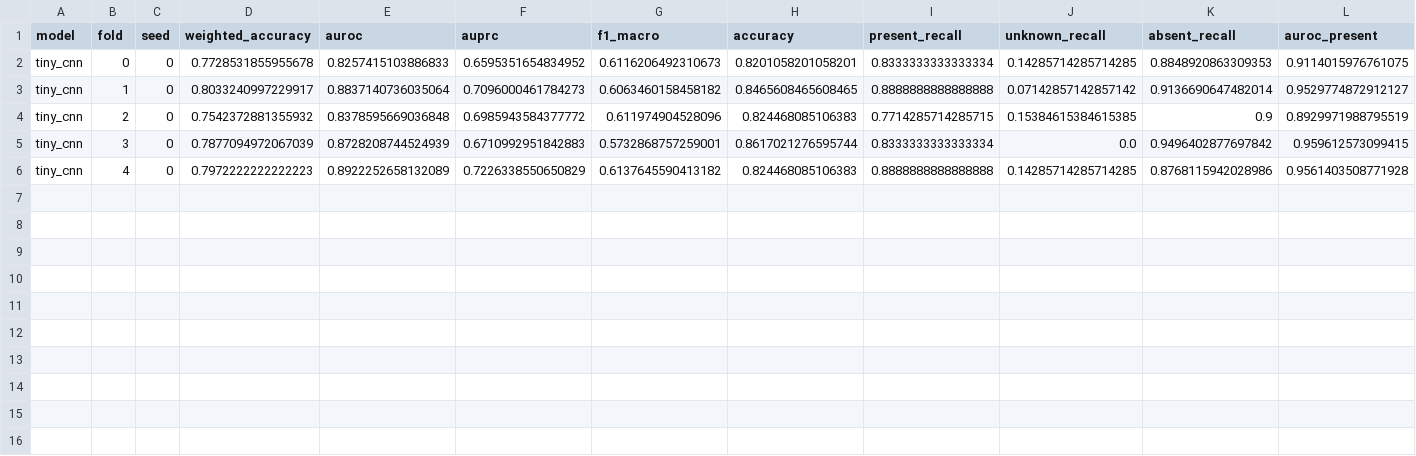
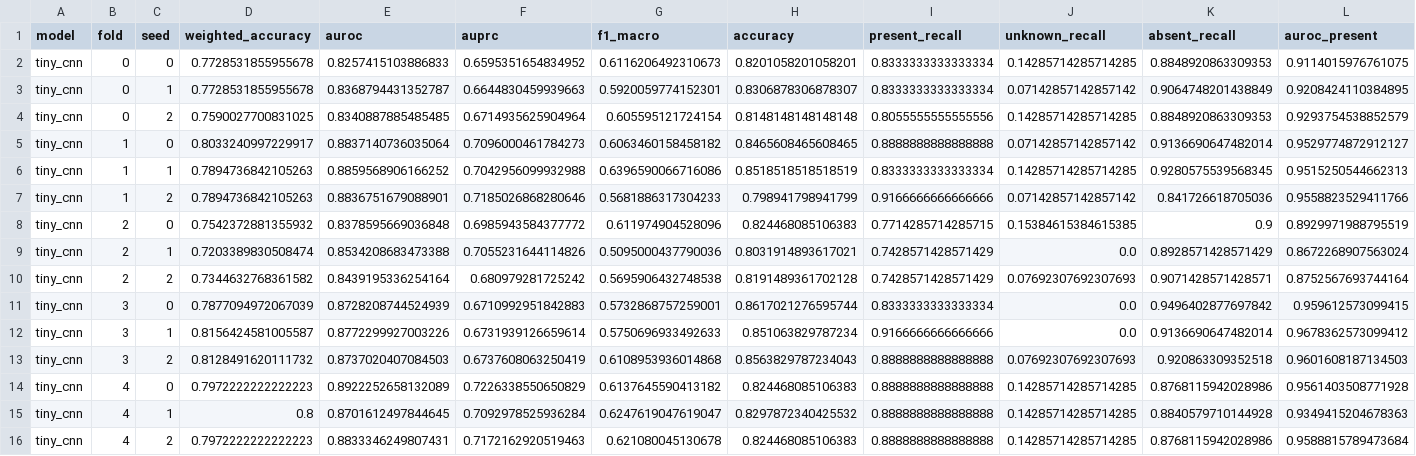
Before and after one commit to Mustafa-bacha/pcg-quant-audit, a CSV file: results/t1_fp32_runs.csv, drawn as a sheet; only a part is shown; rows hold the shown columns only; the diff names each change by its address in the sheet, - before the commit and + after, or states it on an @@ line.

```diff
--- a/results/t1_fp32_runs.csv
+++ b/results/t1_fp32_runs.csv
+row 3: tiny_cnn | 0 | 1 | 0.7728531855955678 | 0.8368794431352787 | 0.6644830459939663 | 0.5920059774152301 | 0.8306878306878307 | 0.8333333333333334 | 0.07142857142857142 | 0.9064748201438849 | 0.9208424110384895
+row 4: tiny_cnn | 0 | 2 | 0.7590027700831025 | 0.8340887885485485 | 0.6714935625904964 | 0.605595121724154 | 0.8148148148148148 | 0.8055555555555556 | 0.14285714285714285 | 0.8848920863309353 | 0.9293754538852579
+row 6: tiny_cnn | 1 | 1 | 0.7894736842105263 | 0.8859568906166252 | 0.7042956099932988 | 0.6396590066716086 | 0.8518518518518519 | 0.8333333333333334 | 0.14285714285714285 | 0.9280575539568345 | 0.9515250544662313
+row 7: tiny_cnn | 1 | 2 | 0.7894736842105263 | 0.8836751679088901 | 0.7185026868280646 | 0.5681886317304233 | 0.798941798941799 | 0.9166666666666666 | 0.07142857142857142 | 0.841726618705036 | 0.9558823529411766
+row 9: tiny_cnn | 2 | 1 | 0.7203389830508474 | 0.8534208683473388 | 0.7055231644114826 | 0.5095000437790036 | 0.8031914893617021 | 0.7428571428571429 | 0.0 | 0.8928571428571429 | 0.8672268907563024
+row 10: tiny_cnn | 2 | 2 | 0.7344632768361582 | 0.8439195336254164 | 0.680979281725242 | 0.5695906432748538 | 0.8191489361702128 | 0.7428571428571429 | 0.07692307692307693 | 0.9071428571428571 | 0.8752567693744164
+row 12: tiny_cnn | 3 | 1 | 0.8156424581005587 | 0.8772299927003226 | 0.6731939126659614 | 0.5750696933492633 | 0.851063829787234 | 0.9166666666666666 | 0.0 | 0.9136690647482014 | 0.9678362573099412
+row 13: tiny_cnn | 3 | 2 | 0.8128491620111732 | 0.8737020407084503 | 0.6737608063250419 | 0.6108953936014868 | 0.8563829787234043 | 0.8888888888888888 | 0.07692307692307693 | 0.920863309352518 | 0.9601608187134503
+row 15: tiny_cnn | 4 | 1 | 0.8 | 0.8701612497844645 | 0.7092978525936284 | 0.6247619047619047 | 0.8297872340425532 | 0.8888888888888888 | 0.14285714285714285 | 0.8840579710144928 | 0.9349415204678363
+row 16: tiny_cnn | 4 | 2 | 0.7972222222222223 | 0.8833346249807431 | 0.7172162920519463 | 0.621080045130678 | 0.824468085106383 | 0.8888888888888888 | 0.14285714285714285 | 0.8768115942028986 | 0.9588815789473684
```
Also changed, not shown: 2 other files.
